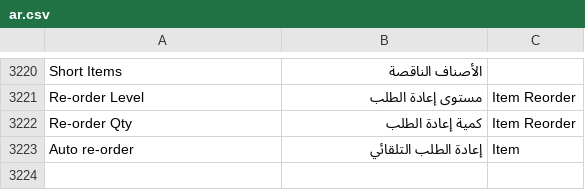
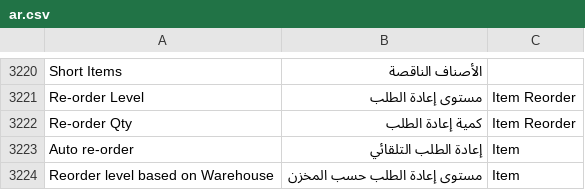
Before and after one commit to ahmadibrahimdev47/resto, a CSV file: resto/translations/ar.csv, drawn as a sheet; only a part is shown, gaps mark what is left out.

```diff
--- a/resto/translations/ar.csv
+++ b/resto/translations/ar.csv
@@ -3223 +3223,2 @@
 "Auto re-order","إعادة الطلب التلقائي","Item"
+"Reorder level based on Warehouse","مستوى إعادة الطلب حسب المخزن","Item"
```
